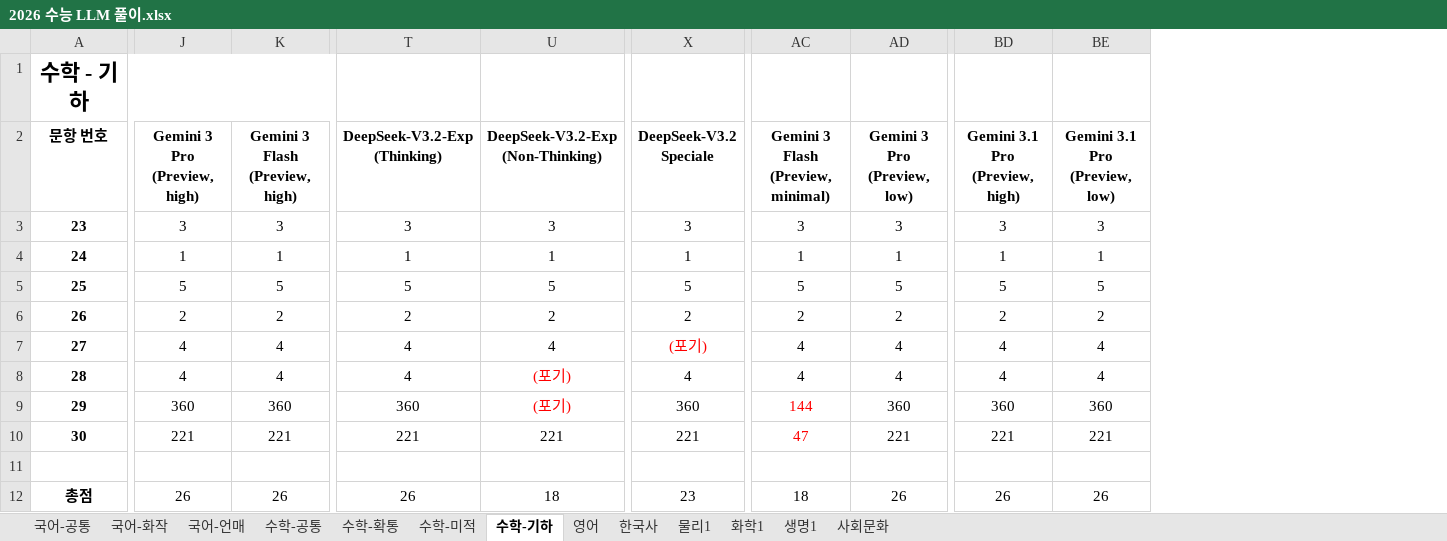
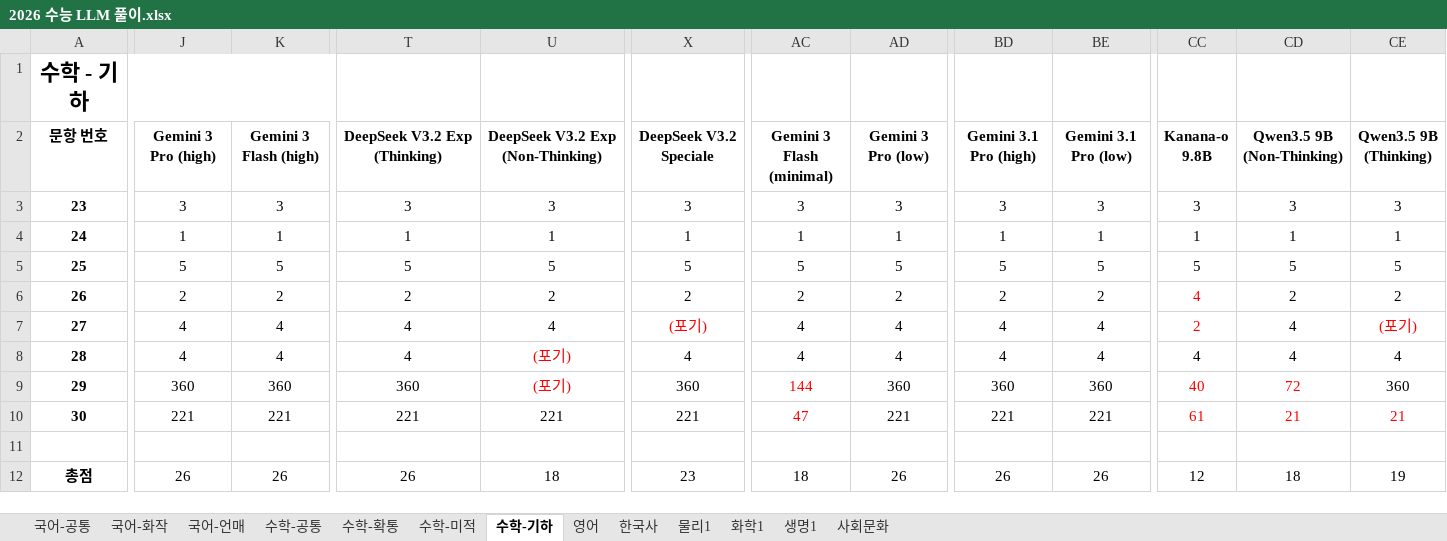
Before and after one commit to hehee9/2026-CSAT, an Excel workbook: 2026 수능 LLM 풀이.xlsx, sheet 수학-기하, drawn as a sheet; only a part is shown, gaps mark what is left out; values as stored, in another font and other column widths than the file's, no borders; the diff covers the shown part only; the diff names each change by its address in the sheet, - before the commit and + after, or states it on an @@ line.

Commit message:
Kanana-o 9.8B, Qwen3.5-9B 추가
# Conflicts:
#	docs/all_results.json
#	docs/token_usage.json

```diff
--- a/2026 수능 LLM 풀이.xlsx (sheet 수학-기하)
+++ b/2026 수능 LLM 풀이.xlsx (sheet 수학-기하)
+column CC (Kanana-o 9.8B), rows 3-12: 3 | 1 | 5 | 4 | 2 | 4 | 40 | 61 |  | 12
+column CD (Qwen3.5 9B (Non-Thinking)), rows 3-12: 3 | 1 | 5 | 2 | 4 | 4 | 72 | 21 |  | 18
+column CE (Qwen3.5 9B (Thinking)), rows 3-12: 3 | 1 | 5 | 2 | (포기) | 4 | 360 | 21 |  | 19
-J2: Gemini 3 Pro (Preview, high)
+J2: Gemini 3 Pro (high)
-K2: Gemini 3 Flash (Preview, high)
+K2: Gemini 3 Flash (high)
-T2: DeepSeek-V3.2-Exp (Thinking)
+T2: DeepSeek V3.2 Exp (Thinking)
-U2: DeepSeek-V3.2-Exp (Non-Thinking)
+U2: DeepSeek V3.2 Exp (Non-Thinking)
-X2: DeepSeek-V3.2 Speciale
+X2: DeepSeek V3.2 Speciale
-AC2: Gemini 3 Flash (Preview, minimal)
+AC2: Gemini 3 Flash (minimal)
-AD2: Gemini 3 Pro (Preview, low)
+AD2: Gemini 3 Pro (low)
-BD2: Gemini 3.1 Pro (Preview, high)
+BD2: Gemini 3.1 Pro (high)
-BE2: Gemini 3.1 Pro (Preview, low)
+BE2: Gemini 3.1 Pro (low)
```
Also changed, not shown: 3 edited cells elsewhere in this sheet, sheet 수학-확통, sheet 수학-공통, sheet 수학-미적, sheet 국어-화작, sheet 국어-언매, sheet 한국사, 6 more sheets, 18 other files.
